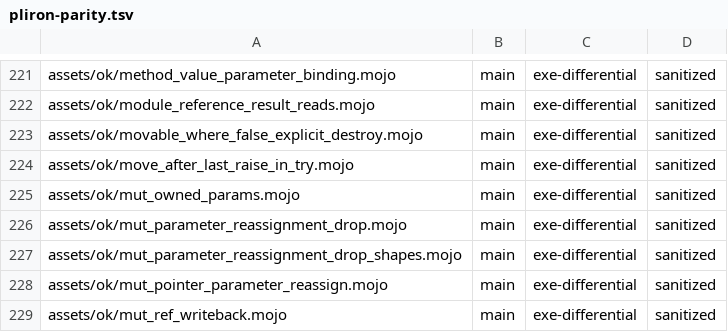
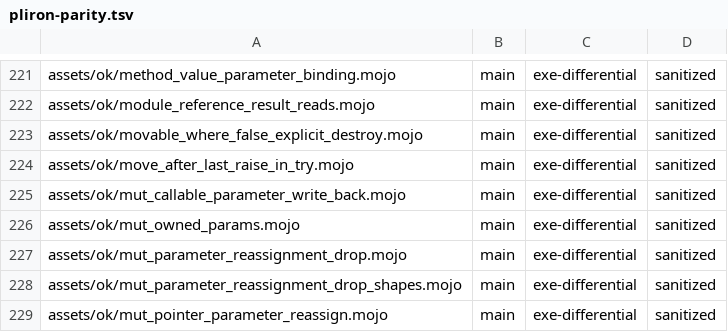
Before and after one commit to bpr/mojito, a TSV file: conformance/pliron-parity.tsv, drawn as a sheet; only a part is shown, gaps mark what is left out; the shorter side is filled out with more unchanged rows.

```diff
--- a/conformance/pliron-parity.tsv
+++ b/conformance/pliron-parity.tsv
@@ -224,2 +224,3 @@ assets/ok/movable_where_false_explicit_destroy.mojo	main	exe-differential	saniti
 assets/ok/move_after_last_raise_in_try.mojo	main	exe-differential	sanitized
+assets/ok/mut_callable_parameter_write_back.mojo	main	exe-differential	sanitized
 assets/ok/mut_owned_params.mojo	main	exe-differential	sanitized
```
Also changed, not shown: conformance/assets-mojo-rejects.tsv, conformance/pliron-scalar.tsv, 7 other files.
